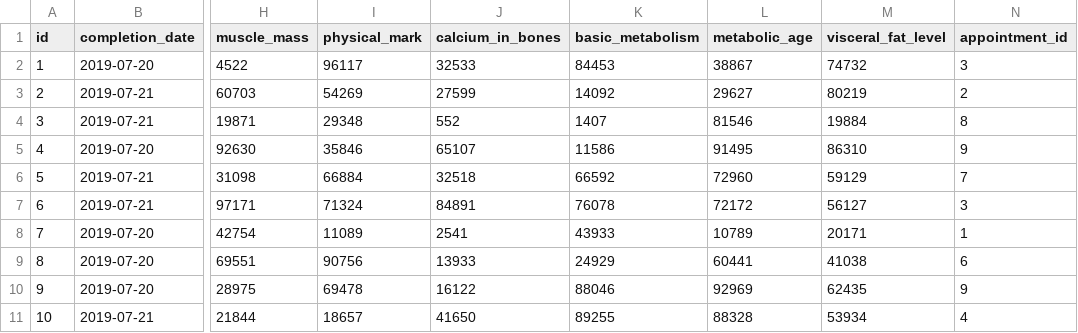
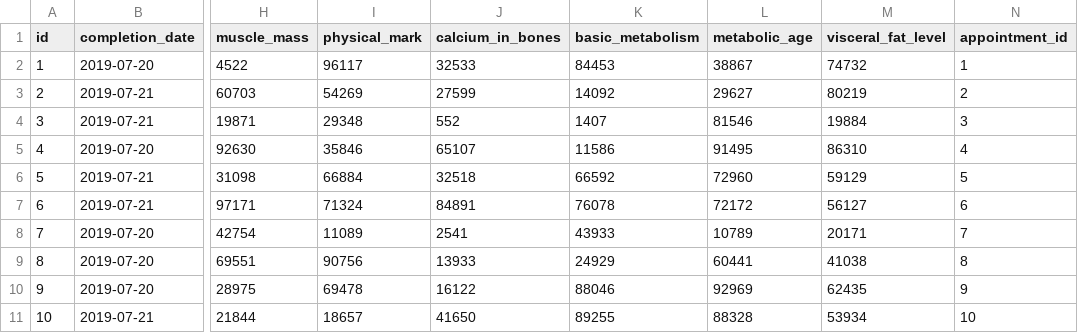
Before and after one commit to kp-marczynski/dietify, a CSV file: appointments/src/main/resources/config/liquibase/data/body_measurement.csv, drawn as a sheet; only a part is shown, gaps mark what is left out; the diff names each change by its address in the sheet, - before the commit and + after, or states it on an @@ line.

```diff
--- a/appointments/src/main/resources/config/liquibase/data/body_measurement.csv
+++ b/appointments/src/main/resources/config/liquibase/data/body_measurement.csv
-N2 (appointment_id): 3
+N2 (appointment_id): 1
-N4 (appointment_id): 8
+N4 (appointment_id): 3
-N5 (appointment_id): 9
+N5 (appointment_id): 4
-N6 (appointment_id): 7
+N6 (appointment_id): 5
-N7 (appointment_id): 3
+N7 (appointment_id): 6
-N8 (appointment_id): 1
+N8 (appointment_id): 7
-N9 (appointment_id): 6
+N9 (appointment_id): 8
-N11 (appointment_id): 4
+N11 (appointment_id): 10
```
Also changed, not shown: appointments/src/main/resources/config/liquibase/data/appointment_evaluation.csv, appointments/src/main/resources/config/liquibase/data/nutritional_interview.csv, 9 other files.
